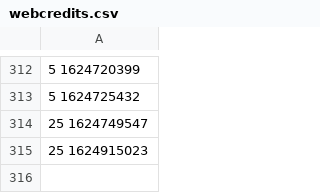
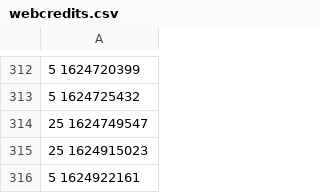
Before and after one commit to melvincarvalho/chores, a CSV file: webcredits/webcredits.csv, drawn as a sheet; only a part is shown, gaps mark what is left out.

Commit message:
webcredits

```diff
--- a/webcredits/webcredits.csv
+++ b/webcredits/webcredits.csv
@@ -315 +315,2 @@
 25 1624915023
+5 1624922161
```
Also changed, not shown: 1 other file.
